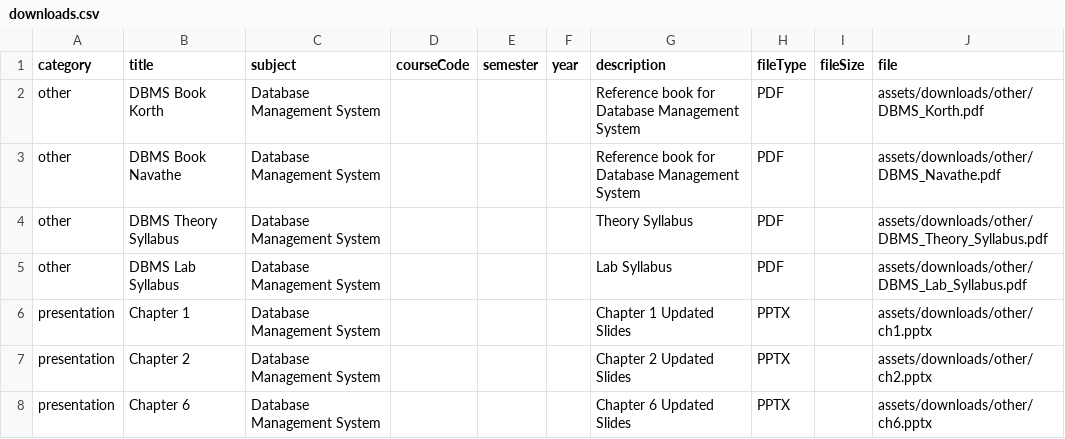
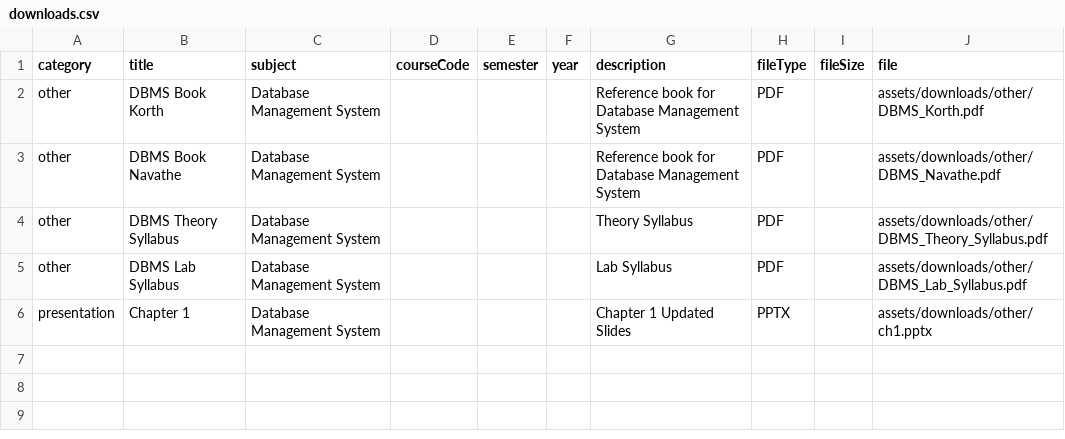
Before and after one commit to shirazkhuranakuk/academic-website, a CSV file: data/csv/downloads.csv, drawn as a sheet.

Commit message:
Add files via upload

```diff
--- a/data/csv/downloads.csv
+++ b/data/csv/downloads.csv
@@ -6,3 +6 @@ other,DBMS Lab Syllabus,Database Management System,,,,Lab Syllabus,PDF,,assets/d
 presentation,Chapter 1,Database Management System,,,,Chapter 1 Updated Slides,PPTX,,assets/downloads/other/ch1.pptx
-presentation,Chapter 2,Database Management System,,,,Chapter 2 Updated Slides,PPTX,,assets/downloads/other/ch2.pptx
-presentation,Chapter 6,Database Management System,,,,Chapter 6 Updated Slides,PPTX,,assets/downloads/other/ch6.pptx
```
